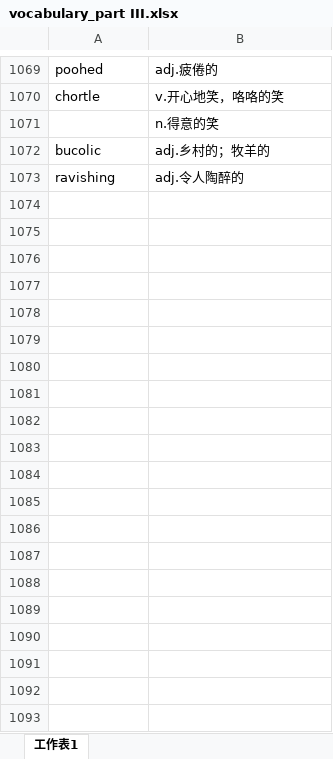
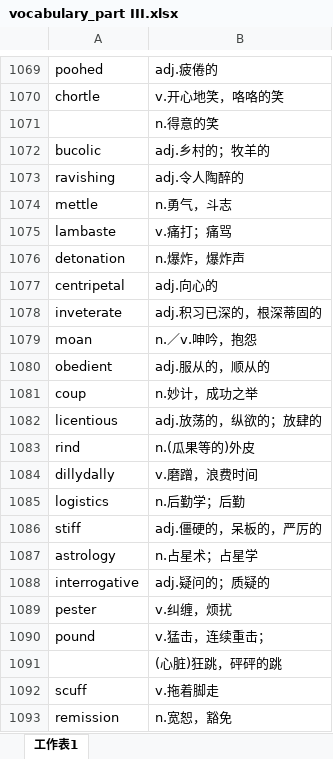
Before and after one commit to xiangkang/gre_vocabulary, an Excel workbook: vocabulary_part III.xlsx, sheet 工作表1, drawn as a sheet; only a part is shown, gaps mark what is left out; values as stored, in another font and other column widths than the file's, no borders; the diff covers the shown part only; the diff names each change by its address in the sheet, - before the commit and + after, or states it on an @@ line.

Commit message:
update

```diff
--- a/vocabulary_part III.xlsx (sheet 工作表1)
+++ b/vocabulary_part III.xlsx (sheet 工作表1)
+row 1074: mettle | n.勇气，斗志
+row 1075: lambaste | v.痛打；痛骂
+row 1076: detonation | n.爆炸，爆炸声
+row 1077: centripetal | adj.向心的
+row 1078: inveterate | adj.积习已深的，根深蒂固的
+row 1079: moan | n.／v.呻吟，抱怨
+row 1080: obedient | adj.服从的，顺从的
+row 1081: coup | n.妙计，成功之举
+row 1082: licentious | adj.放荡的，纵欲的；放肆的
+row 1083: rind | n.(瓜果等的)外皮
+row 1084: dillydally | v.磨蹭，浪费时间
+row 1085: logistics | n.后勤学；后勤
+row 1086: stiff | adj.僵硬的，呆板的，严厉的
+row 1087: astrology | n.占星术；占星学
+row 1088: interrogative | adj.疑问的；质疑的
+row 1089: pester | v.纠缠，烦扰
+row 1090: pound | v.猛击，连续重击；
+row 1091:  | (心脏)狂跳，砰砰的跳
+row 1092: scuff | v.拖着脚走
+row 1093: remission | n.宽恕，豁免
```
Also changed, not shown: 32 added rows and 1 edited cell elsewhere in this sheet.
